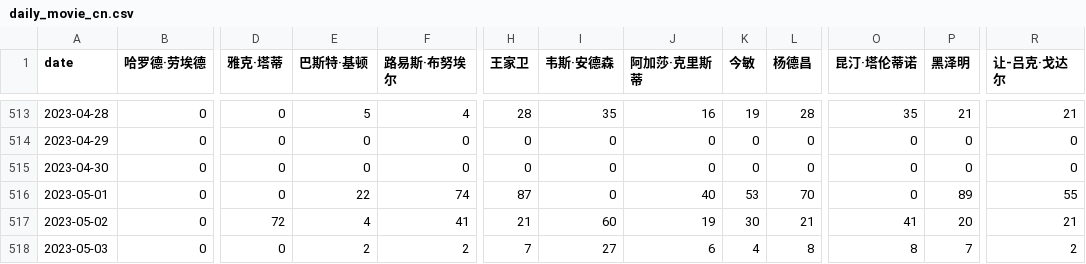
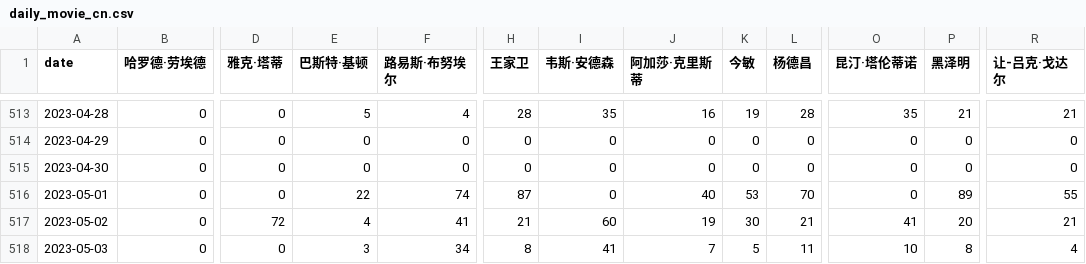
Before and after one commit to ScienisTmiaoT/trends, a CSV file: data/daily_movie_cn.csv, drawn as a sheet; only a part is shown, gaps mark what is left out; the diff names each change by its address in the sheet, - before the commit and + after, or states it on an @@ line.

```diff
--- a/data/daily_movie_cn.csv
+++ b/data/daily_movie_cn.csv
-E518 (巴斯特·基顿): 2
+E518 (巴斯特·基顿): 3
-F518 (路易斯·布努埃尔): 2
+F518 (路易斯·布努埃尔): 34
-H518 (王家卫): 7
+H518 (王家卫): 8
-I518 (韦斯·安德森): 27
+I518 (韦斯·安德森): 41
-J518 (阿加莎·克里斯蒂): 6
+J518 (阿加莎·克里斯蒂): 7
-K518 (今敏): 4
+K518 (今敏): 5
-L518 (杨德昌): 8
+L518 (杨德昌): 11
-O518 (昆汀·塔伦蒂诺): 8
+O518 (昆汀·塔伦蒂诺): 10
-P518 (黑泽明): 7
+P518 (黑泽明): 8
-R518 (让-吕克·戈达尔): 2
+R518 (让-吕克·戈达尔): 4
```
Also changed, not shown: data/daily_movie_en.csv, data/daily_music_cn.csv, 5 other files.
